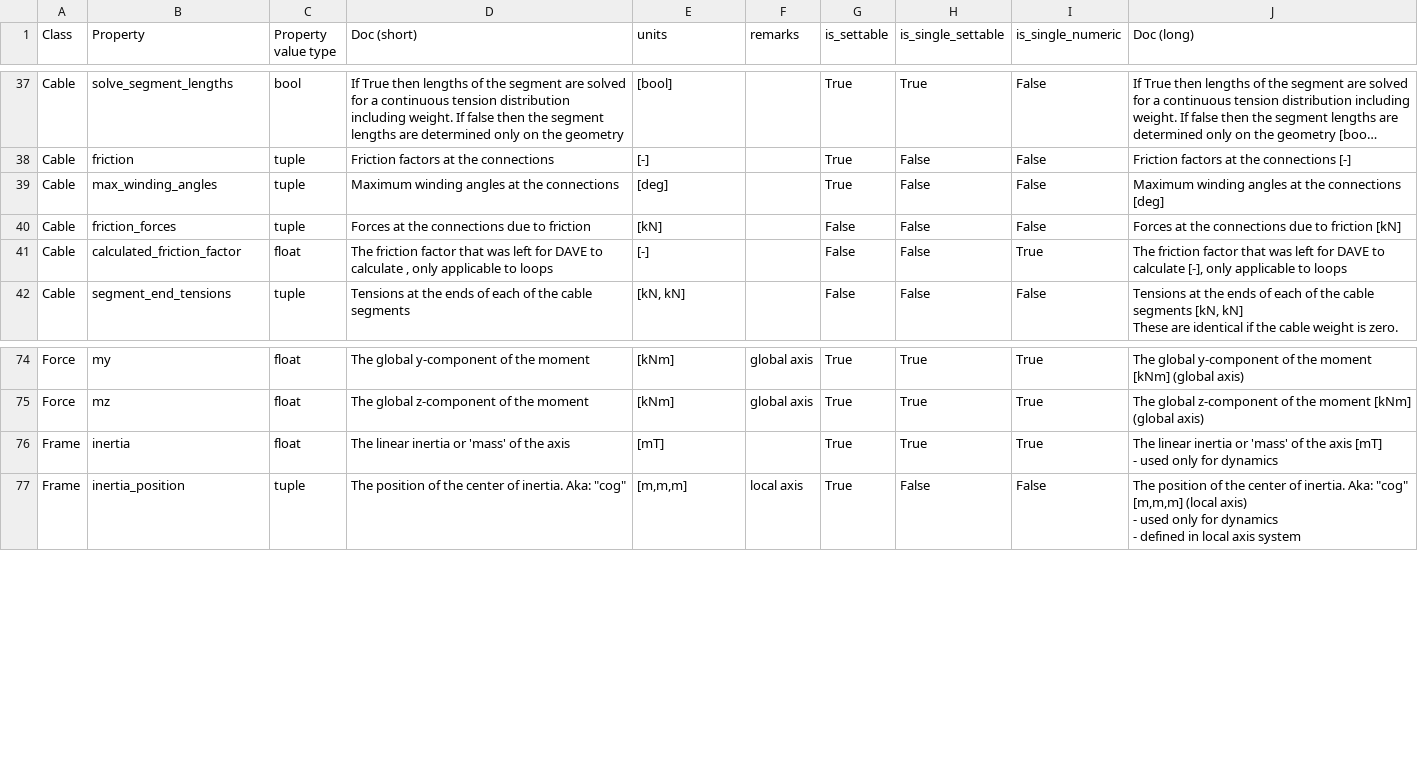
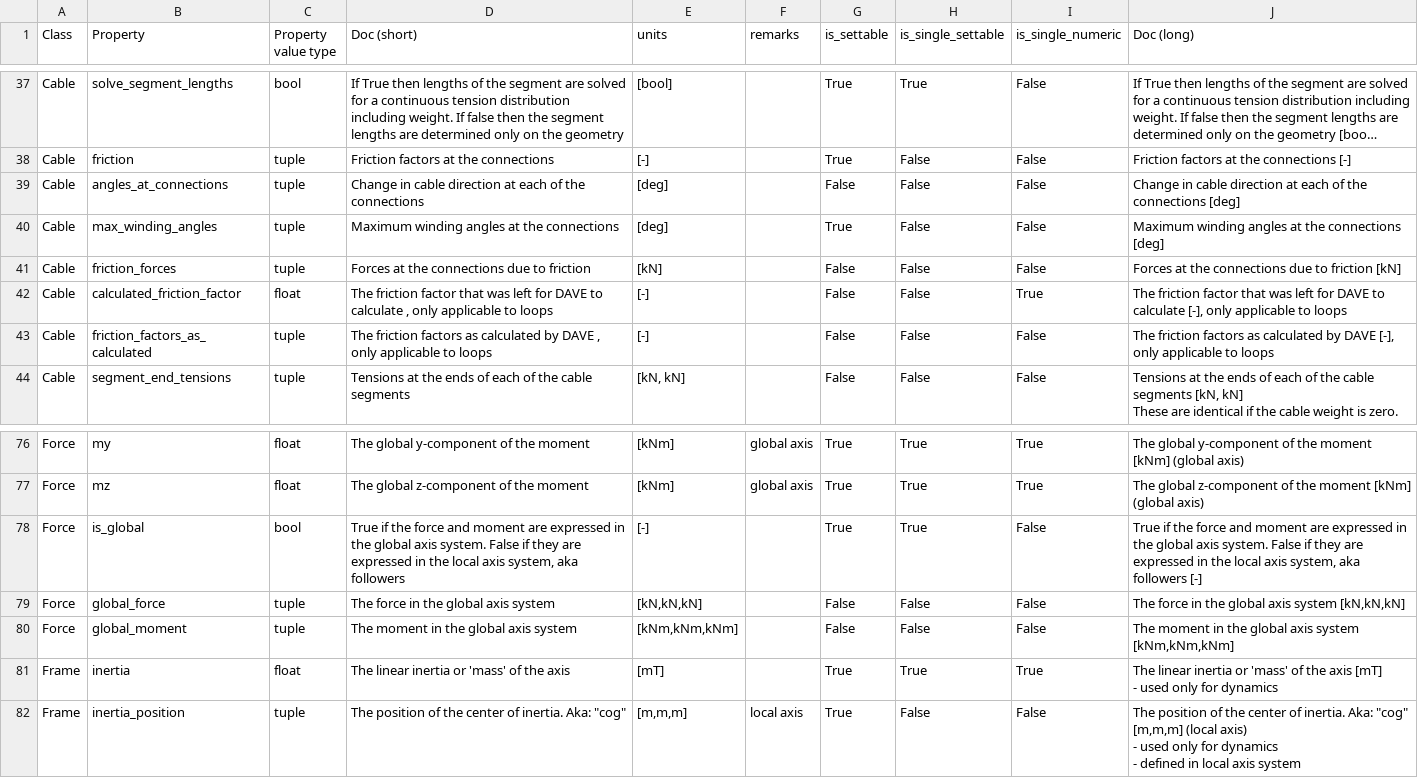
Before and after one commit to RubendeBruin/DAVE, a CSV file: src/DAVE/resources/node_prop_info.csv, drawn as a sheet; only a part is shown, gaps mark what is left out; long unchanged cells end in …; the diff names each change by its address in the sheet, - before the commit and + after, or states it on an @@ line.

Commit message:
Fix in node-tree buffer

```diff
--- a/src/DAVE/resources/node_prop_info.csv
+++ b/src/DAVE/resources/node_prop_info.csv
+row 39: Cable | angles_at_connections | tuple | Change in cable direction at each of the connections | [deg] |  | False | False | False | Change in cable direction at each of the connections [deg]
+row 43: Cable | friction_factors_as_calculated | tuple | The friction factors as calculated by DAVE , only applicable to loops | [-] |  | False | False | False | The friction factors as calculated by DAVE [-], only applicable to loops
+row 78: Force | is_global | bool | True if the force and moment are expressed in the global axis system. False if they are expressed in the local axis system, aka followers | [-] |  | True | True | False | True if the force and moment are expressed in the global axis system. False if they are expressed in the local axis system, aka followers [-]
+row 79: Force | global_force | tuple | The force in the global axis system | [kN,kN,kN] |  | False | False | False | The force in the global axis system [kN,kN,kN]
+row 80: Force | global_moment | tuple | The moment in the global axis system | [kNm,kNm,kNm] |  | False | False | False | The moment in the global axis system [kNm,kNm,kNm]
```
Also changed, not shown: 2 other files.
